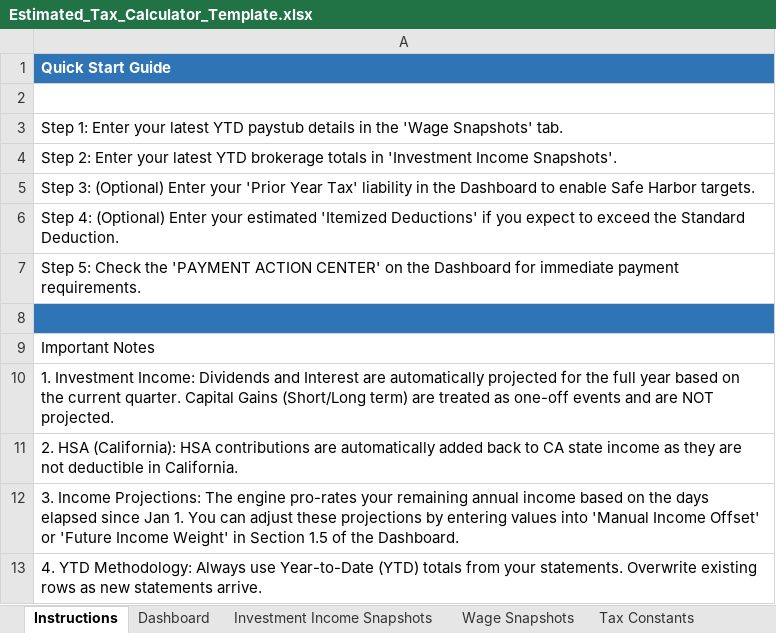
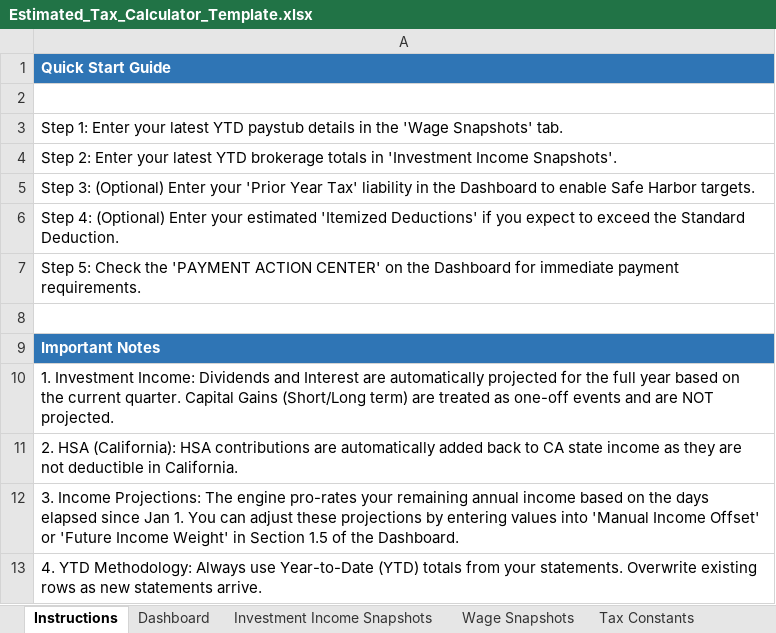
Before and after one commit to rosswait/tax-orchestrator, an Excel workbook: Estimated_Tax_Calculator_Template.xlsx, sheet Instructions, drawn as a sheet; values as stored, in another font and other column widths than the file's, no borders; the diff names each change by its address in the sheet, - before the commit and + after, or states it on an @@ line.

Commit message:
Fix: Corrected header styling for Instructions and Parsing tabs

```diff
--- a/Estimated_Tax_Calculator_Template.xlsx (sheet Instructions)
+++ b/Estimated_Tax_Calculator_Template.xlsx (sheet Instructions)
-A8 fill: #2F75B5
+A8 fill: none
@@ A9 fill: none → #2F75B5, bold: off → on, text colour: black → #FFFFFF @@
```
Also changed, not shown: 1 other file.
